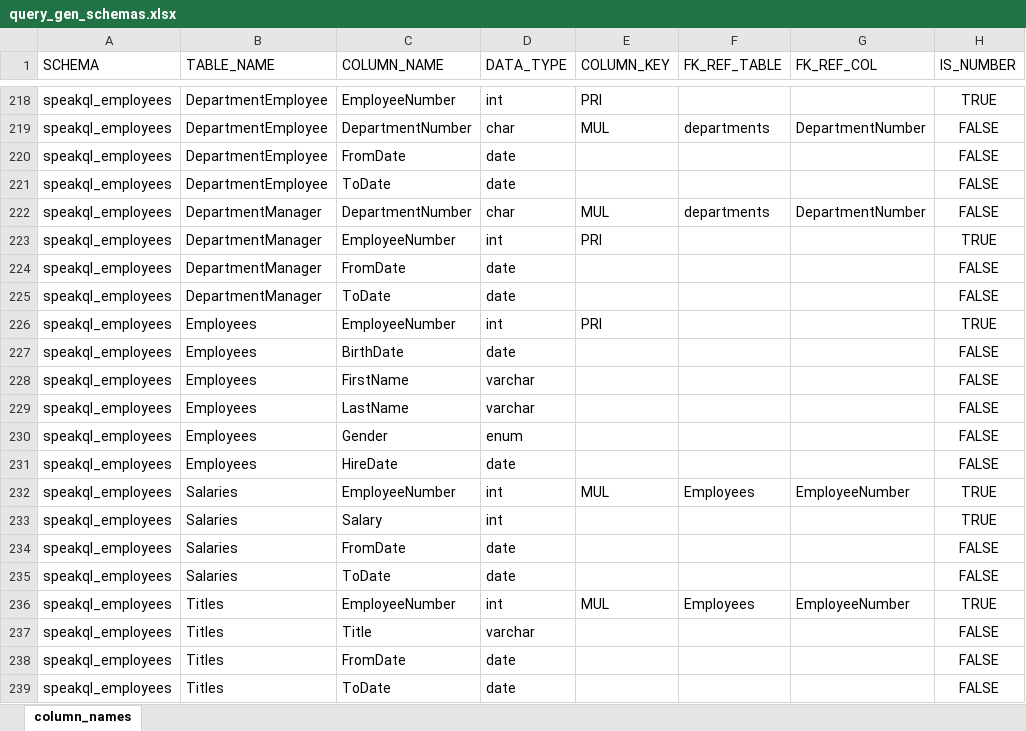
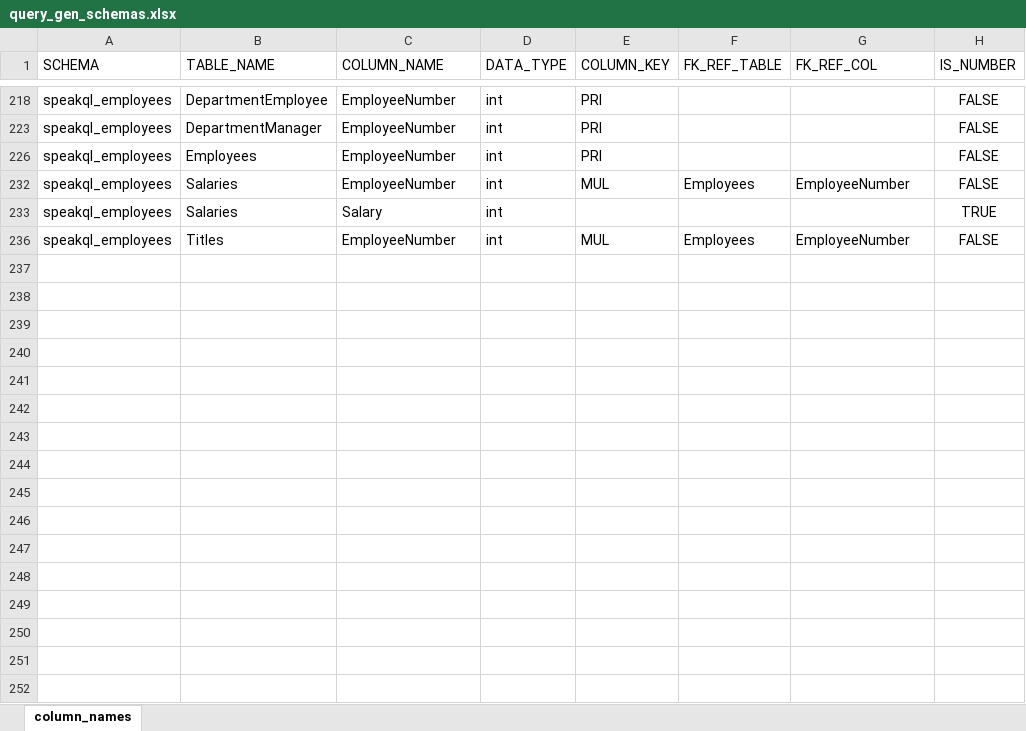
Before and after one commit to KyleLuoma/speakql2_to_sql, an Excel workbook: artifacts/query_gen_schemas/query_gen_schemas.xlsx, sheet column_names, drawn as a sheet; only a part is shown, gaps mark what is left out; values as stored, in another font and other column widths than the file's, no borders; the diff covers the shown part only; the diff names each change by its address in the sheet, - before the commit and + after, or states it on an @@ line.

```diff
--- a/artifacts/query_gen_schemas/query_gen_schemas.xlsx (sheet column_names)
+++ b/artifacts/query_gen_schemas/query_gen_schemas.xlsx (sheet column_names)
-H218 (IS_NUMBER): TRUE
+H218 (IS_NUMBER): FALSE
@@ row 219 hidden: speakql_employees | DepartmentEmployee | DepartmentNumber | char | MUL | departments | DepartmentNumber | FALSE @@
@@ row 220 hidden: speakql_employees | DepartmentEmployee | FromDate | date |  |  |  | FALSE @@
@@ row 221 hidden: speakql_employees | DepartmentEmployee | ToDate | date |  |  |  | FALSE @@
@@ row 222 hidden: speakql_employees | DepartmentManager | DepartmentNumber | char | MUL | departments | DepartmentNumber | FALSE @@
-H223 (IS_NUMBER): TRUE
+H223 (IS_NUMBER): FALSE
@@ row 224 hidden: speakql_employees | DepartmentManager | FromDate | date |  |  |  | FALSE @@
@@ row 225 hidden: speakql_employees | DepartmentManager | ToDate | date |  |  |  | FALSE @@
-H226 (IS_NUMBER): TRUE
+H226 (IS_NUMBER): FALSE
@@ row 227 hidden: speakql_employees | Employees | BirthDate | date |  |  |  | FALSE @@
@@ row 228 hidden: speakql_employees | Employees | FirstName | varchar |  |  |  | FALSE @@
@@ row 229 hidden: speakql_employees | Employees | LastName | varchar |  |  |  | FALSE @@
@@ row 230 hidden: speakql_employees | Employees | Gender | enum |  |  |  | FALSE @@
@@ row 231 hidden: speakql_employees | Employees | HireDate | date |  |  |  | FALSE @@
-H232 (IS_NUMBER): TRUE
+H232 (IS_NUMBER): FALSE
@@ row 234 hidden: speakql_employees | Salaries | FromDate | date |  |  |  | FALSE @@
@@ row 235 hidden: speakql_employees | Salaries | ToDate | date |  |  |  | FALSE @@
-H236 (IS_NUMBER): TRUE
+H236 (IS_NUMBER): FALSE
@@ row 237 hidden: speakql_employees | Titles | Title | varchar |  |  |  | FALSE @@
@@ row 238 hidden: speakql_employees | Titles | FromDate | date |  |  |  | FALSE @@
@@ row 239 hidden: speakql_employees | Titles | ToDate | date |  |  |  | FALSE @@
```
Also changed, not shown: 47 removed rows and 140 hidden or unhidden rows elsewhere in this sheet, hidden cells, 2 other files.
